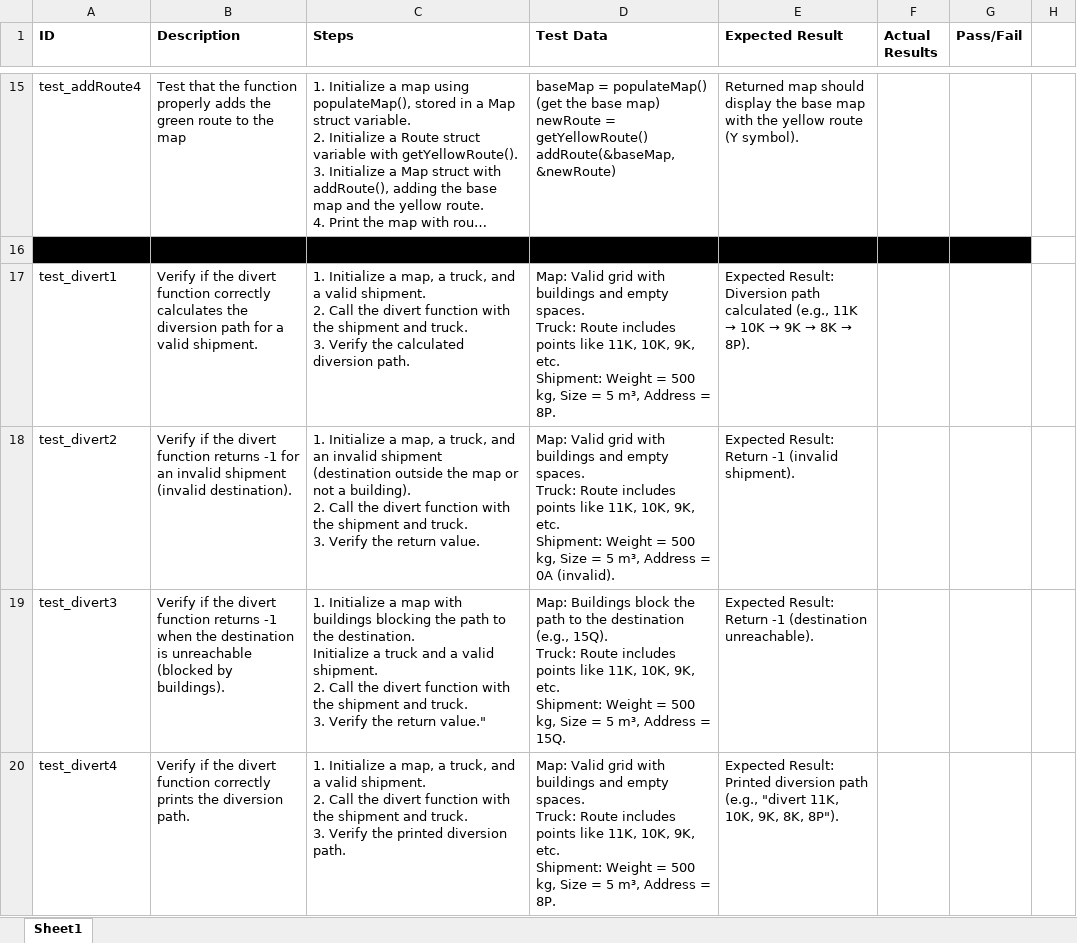
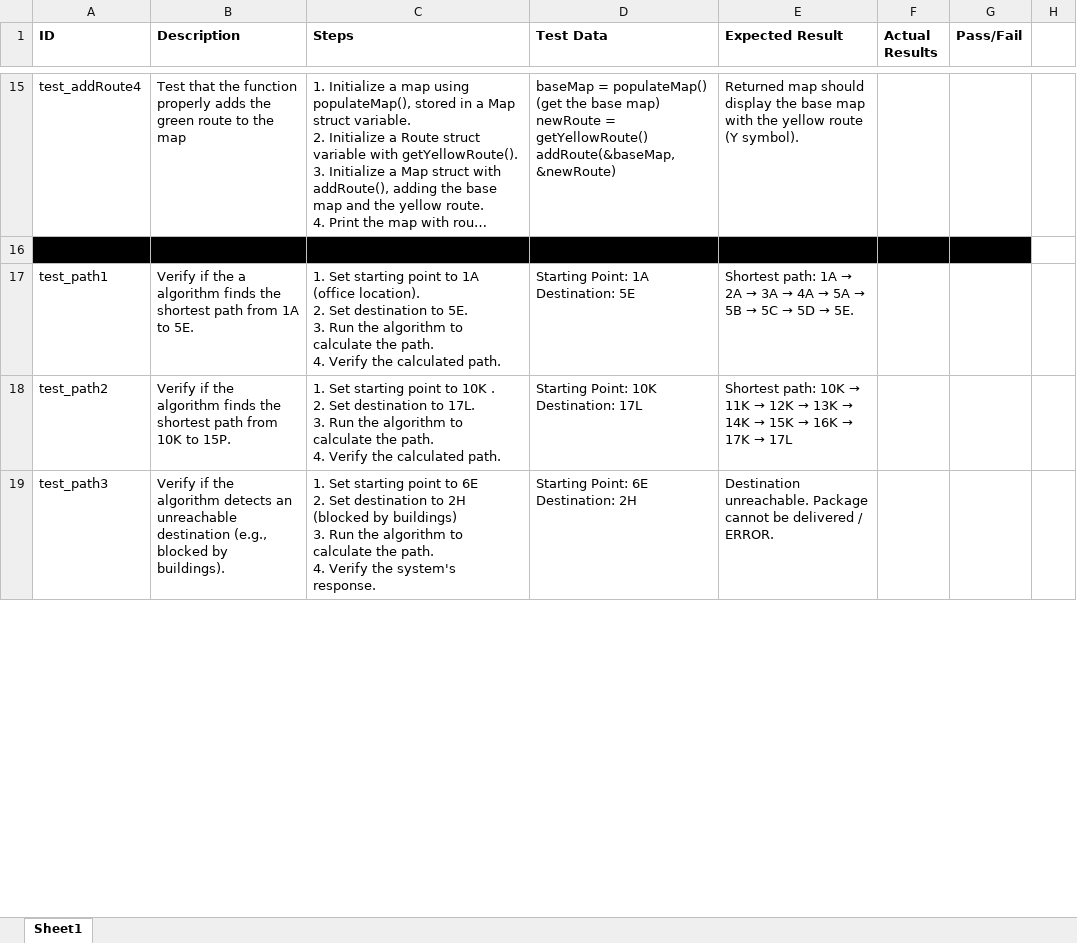
Before and after one commit to bmar1/Truck-Optimization, an Excel workbook: Documents/Testing/TestDocuments/whitebox-test-cases-g3.xlsx, sheet Sheet1, drawn as a sheet; only a part is shown, gaps mark what is left out; long unchanged cells end in …; values as stored, in another font and other column widths than the file's, no borders; removed rows and columns are numbered as before the commit, all else as after; ↵ is a line break in a cell; the diff covers the shown part only; the diff names each change by its address in the sheet, - before the commit and + after, or states it on an @@ line.

Commit message:
Update whitebox-test-cases-g3.xlsx

```diff
--- a/Documents/Testing/TestDocuments/whitebox-test-cases-g3.xlsx (sheet Sheet1)
+++ b/Documents/Testing/TestDocuments/whitebox-test-cases-g3.xlsx (sheet Sheet1)
-row 17: test_divert1 | Verify if the divert function correctly calculates the diversion path for a valid shipment. | 1. Initialize a map, a truck, and a valid shipment. ↵ 2. Call the divert function with the shipment and truck. ↵ 3. Verify the calculated diversion path. | Map: Valid grid with buildings and empty spaces. ↵ Truck: Route includes points like 11K, 10K, 9K, etc. ↵ Shipment: Weight = 500 kg, Size = 5 m³, Address = 8P. | Expected Result: Diversion path calculated (e.g., 11K → 10K → 9K → 8K → 8P).
-row 18: test_divert2 | Verify if the divert function returns -1 for an invalid shipment (invalid destination). | 1. Initialize a map, a truck, and an invalid shipment (destination outside the map or not a building). ↵ 2. Call the divert function with the shipment and truck. ↵ 3. Verify the return value. | Map: Valid grid with buildings and empty spaces. ↵ Truck: Route includes points like 11K, 10K, 9K, etc. ↵ Shipment: Weight = 500 kg, Size = 5 m³, Address = 0A (invalid). | Expected Result: Return -1 (invalid shipment).
-row 19: test_divert3 | Verify if the divert function returns -1 when the destination is unreachable (blocked by buildings). | 1. Initialize a map with buildings blocking the path to the destination. ↵ Initialize a truck and a valid shipment. ↵ 2. Call the divert function with the shipment and truck. ↵ 3. Verify the return value." | Map: Buildings block the path to the destination (e.g., 15Q). ↵ Truck: Route includes points like 11K, 10K, 9K, etc. ↵ Shipment: Weight = 500 kg, Size = 5 m³, Address = 15Q. | Expected Result: Return -1 (destination unreachable).
-row 20: test_divert4 | Verify if the divert function correctly prints the diversion path. | 1. Initialize a map, a truck, and a valid shipment. ↵ 2. Call the divert function with the shipment and truck. ↵ 3. Verify the printed diversion path. | Map: Valid grid with buildings and empty spaces. ↵ Truck: Route includes points like 11K, 10K, 9K, etc. ↵ Shipment: Weight = 500 kg, Size = 5 m³, Address = 8P. | Expected Result: Printed diversion path (e.g., "divert 11K, 10K, 9K, 8K, 8P").
+row 17: test_path1 | Verify if the a algorithm finds the shortest path from 1A to 5E. | 1. Set starting point to 1A (office location). ↵ 2. Set destination to 5E. ↵ 3. Run the algorithm to calculate the path. ↵ 4. Verify the calculated path. | Starting Point: 1A ↵ Destination: 5E | Shortest path: 1A → 2A → 3A → 4A → 5A → 5B → 5C → 5D → 5E.
+row 18: test_path2 | Verify if the algorithm finds the shortest path from 10K to 15P. | 1. Set starting point to 10K . ↵ 2. Set destination to 17L. ↵ 3. Run the algorithm to calculate the path. ↵ 4. Verify the calculated path. | Starting Point: 10K ↵ Destination: 17L | Shortest path: 10K → 11K → 12K → 13K → 14K → 15K → 16K → 17K → 17L
+row 19: test_path3 | Verify if the algorithm detects an unreachable destination (e.g., blocked by buildings). | 1. Set starting point to 6E ↵ 2. Set destination to 2H (blocked by buildings) ↵ 3. Run the algorithm to calculate the path. ↵ 4. Verify the system's response. | Starting Point: 6E ↵ Destination: 2H | Destination unreachable. Package cannot be delivered / ERROR.
```
Also changed, not shown: 6 added rows and 39 edited cells elsewhere in this sheet.
